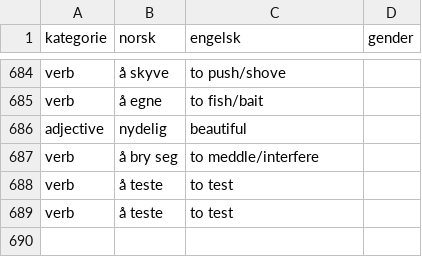
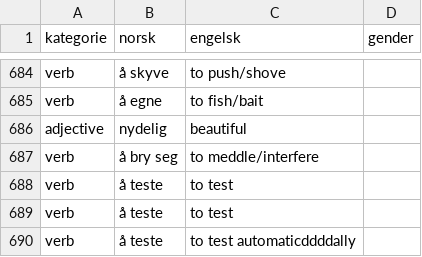
Before and after one commit to dfbr/dfbr.github.io, a CSV file: ordlist.csv, drawn as a sheet; only a part is shown, gaps mark what is left out.

Commit message:
Automated update of ordlist.csv

```diff
--- a/ordlist.csv
+++ b/ordlist.csv
@@ -689 +689,2 @@ verb,å teste,to test,
 verb,å teste,to test,
+verb,å teste,to test automaticddddally,
```
